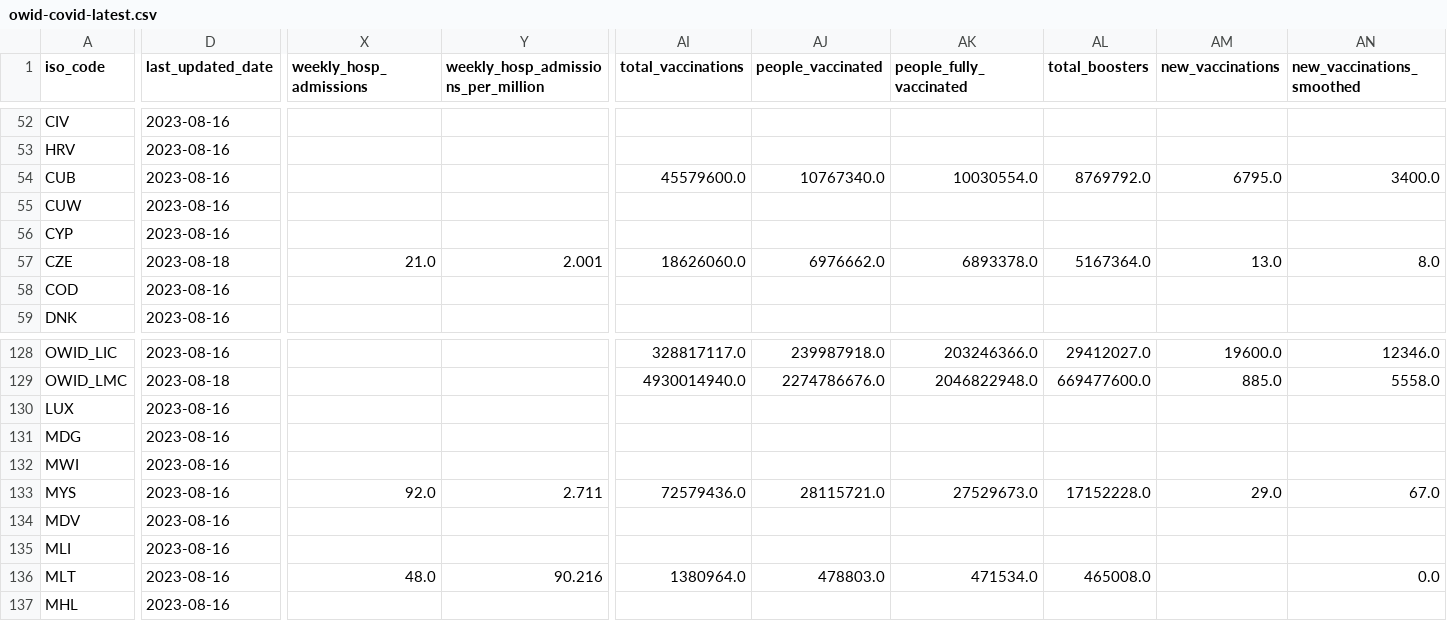
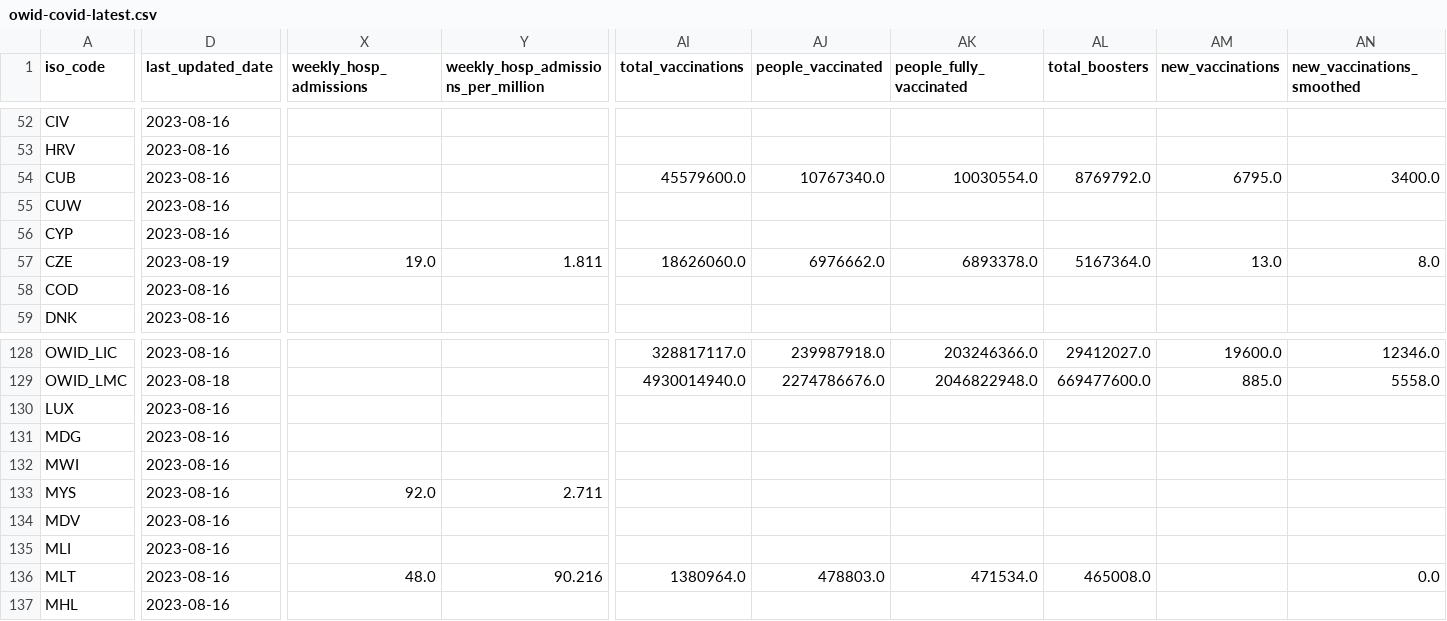
Before and after one commit to spielplatzz/owid-covid-19-data, a CSV file: public/data/latest/owid-covid-latest.csv, drawn as a sheet; only a part is shown, gaps mark what is left out; the diff covers the shown part only; the diff names each change by its address in the sheet, - before the commit and + after, or states it on an @@ line.

Commit message:
data(megafile): automated update

```diff
--- a/public/data/latest/owid-covid-latest.csv
+++ b/public/data/latest/owid-covid-latest.csv
-D57 (last_updated_date): 2023-08-18
+D57 (last_updated_date): 2023-08-19
-X57 (weekly_hosp_admissions): 21.0
+X57 (weekly_hosp_admissions): 19.0
-Y57: 2.001
+Y57: 1.811
-AI133 (total_vaccinations): 72579436.0
+AI133 (total_vaccinations): (empty)
-AJ133 (people_vaccinated): 28115721.0
+AJ133 (people_vaccinated): (empty)
-AK133 (people_fully_vaccinated): 27529673.0
+AK133 (people_fully_vaccinated): (empty)
-AL133 (total_boosters): 17152228.0
+AL133 (total_boosters): (empty)
-AM133 (new_vaccinations): 29.0
+AM133 (new_vaccinations): (empty)
-AN133 (new_vaccinations_smoothed): 67.0
+AN133 (new_vaccinations_smoothed): (empty)
```
Also changed, not shown: 7 edited cells elsewhere in this file, 7 other files.
